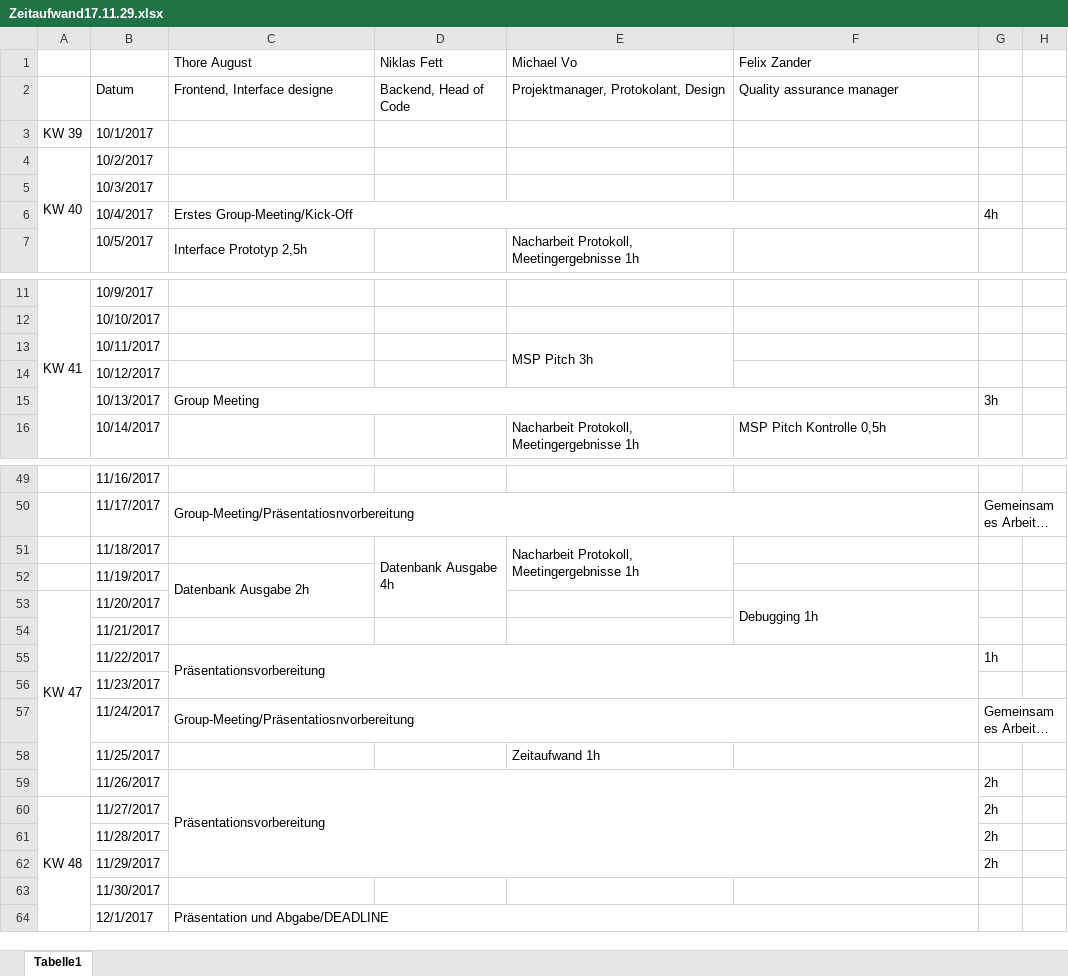
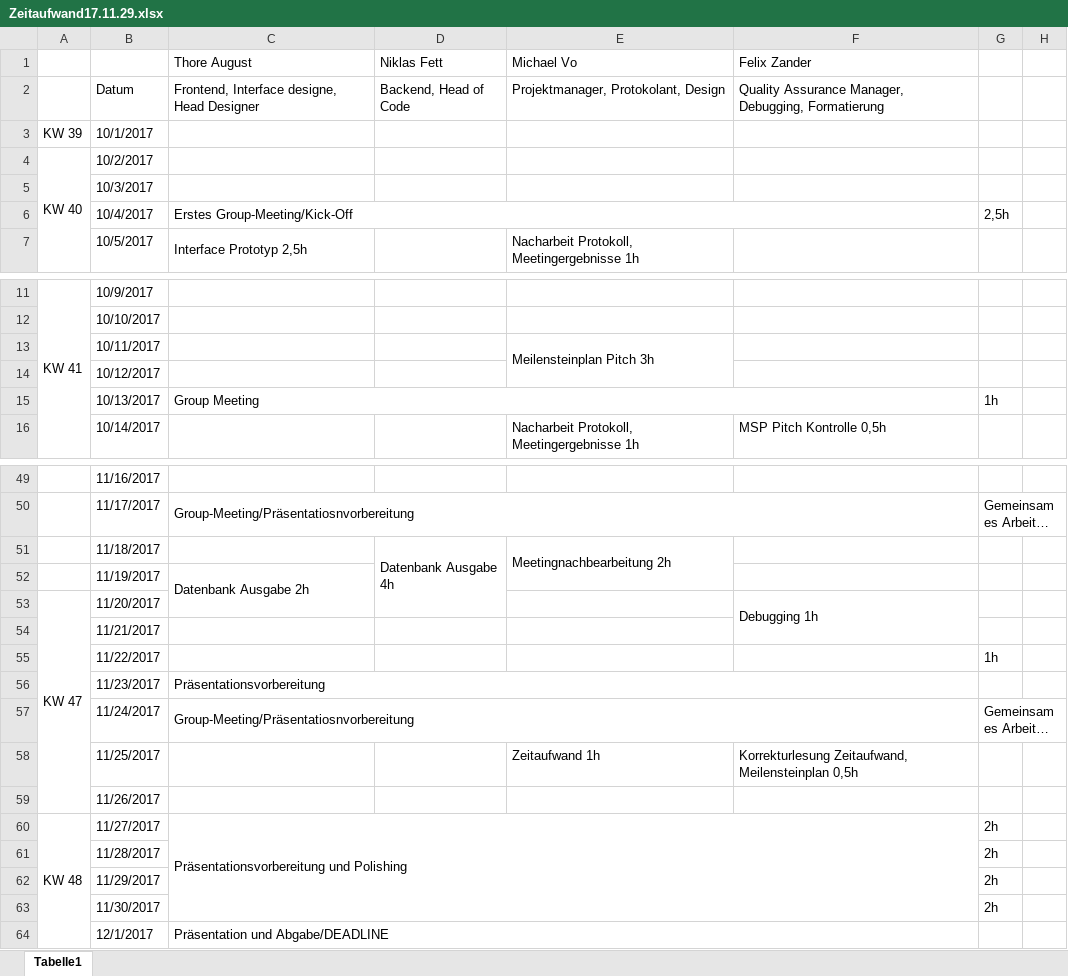
Before and after one commit to Niqql/apro_Timetree, an Excel workbook: Management/Zeitaufwand17.11.29.xlsx, sheet Tabelle1, drawn as a sheet; only a part is shown, gaps mark what is left out; long unchanged cells end in …; values as stored, in another font and other column widths than the file's, no cell formats; the diff covers the shown part only; the diff names each change by its address in the sheet, - before the commit and + after, or states it on an @@ line.

Commit message:
Add files via upload

```diff
--- a/Management/Zeitaufwand17.11.29.xlsx (sheet Tabelle1)
+++ b/Management/Zeitaufwand17.11.29.xlsx (sheet Tabelle1)
-C2 (Thore August): Frontend, Interface designe
+C2 (Thore August): Frontend, Interface designe, Head Designer
-F2 (Felix Zander): Quality assurance manager
+F2 (Felix Zander): Quality Assurance Manager, Debugging, Formatierung
-G6: 4h
+G6: 2,5h
-E13 (Michael Vo): MSP Pitch 3h
+E13 (Michael Vo): Meilensteinplan Pitch 3h
-G15: 3h
+G15: 1h
-E51 (Michael Vo): Nacharbeit Protokoll, Meetingergebnisse 1h
+E51 (Michael Vo): Meetingnachbearbeitung 2h
-C55 (Thore August): Präsentationsvorbereitung
+C55 (Thore August): (empty)
-C55:F56 merged
-C56 (Thore August): (empty)
+C56 (Thore August): Präsentationsvorbereitung
+C56:F56 merged
-F58 (Felix Zander): (empty)
+F58 (Felix Zander): Korrekturlesung Zeitaufwand, Meilensteinplan 0,5h
-C59 (Thore August): Präsentationsvorbereitung
+C59 (Thore August): (empty)
-C59:F62 merged
-G59: 2h
+G59: (empty)
-C60 (Thore August): (empty)
+C60 (Thore August): Präsentationsvorbereitung und Polishing
+C60:F63 merged
-G63: (empty)
+G63: 2h
```
Also changed, not shown: 3 edited cells and merged cells elsewhere in this sheet, cell formats.
